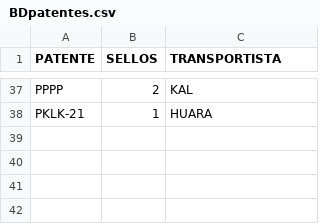
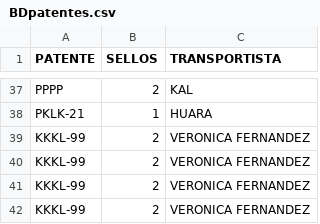
Before and after one commit to SamuelGavilan/BDFSP, a CSV file: BDpatentes.csv, drawn as a sheet; only a part is shown, gaps mark what is left out; the diff names each change by its address in the sheet, - before the commit and + after, or states it on an @@ line.

Commit message:
despacho 4

```diff
--- a/BDpatentes.csv
+++ b/BDpatentes.csv
+row 39: KKKL-99 | 2 | VERONICA FERNANDEZ
+row 40: KKKL-99 | 2 | VERONICA FERNANDEZ
+row 41: KKKL-99 | 2 | VERONICA FERNANDEZ
+row 42: KKKL-99 | 2 | VERONICA FERNANDEZ
```
